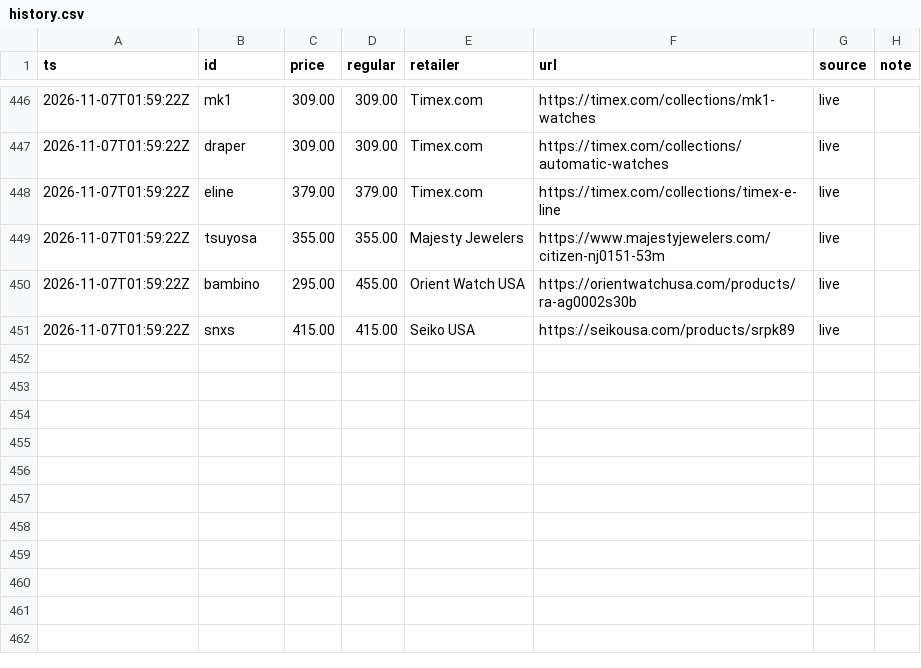
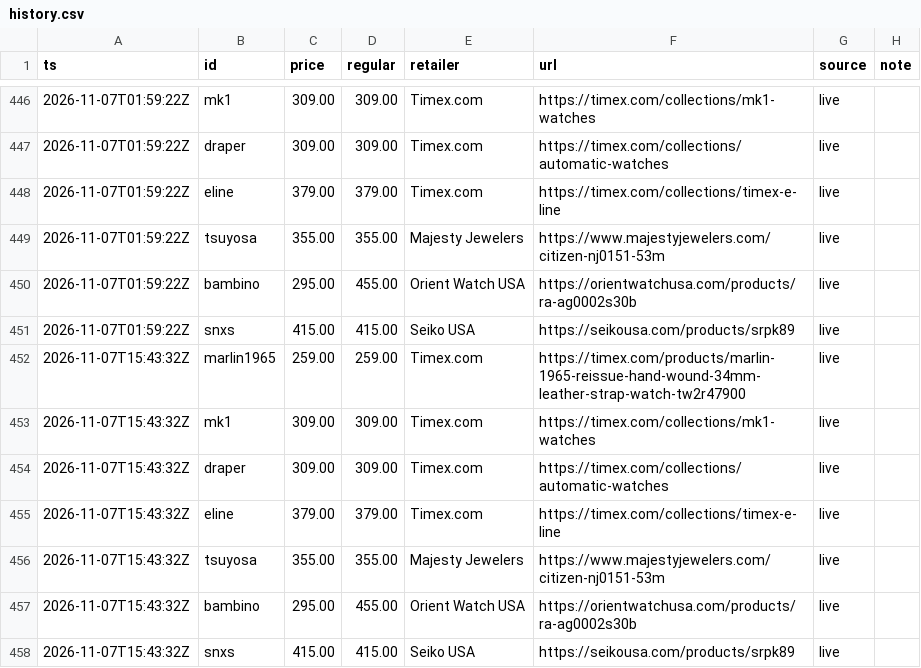
Before and after one commit to iamkar3k/Automatic_Watch_Tracker, a CSV file: data/history.csv, drawn as a sheet; only a part is shown, gaps mark what is left out.

Commit message:
Update prices

```diff
--- a/data/history.csv
+++ b/data/history.csv
@@ -451 +451,8 @@ ts,id,price,regular,retailer,url,source,note
 2026-11-07T01:59:22Z,snxs,415.00,415.00,Seiko USA,https://seikousa.com/products/srpk89,live,
+2026-11-07T15:43:32Z,marlin1965,259.00,259.00,Timex.com,https://timex.com/products/marlin-1965-reissue-hand-wound-34mm-leather-strap-watch-tw2r47900,live,
+2026-11-07T15:43:32Z,mk1,309.00,309.00,Timex.com,https://timex.com/collections/mk1-watches,live,
+2026-11-07T15:43:32Z,draper,309.00,309.00,Timex.com,https://timex.com/collections/automatic-watches,live,
+2026-11-07T15:43:32Z,eline,379.00,379.00,Timex.com,https://timex.com/collections/timex-e-line,live,
+2026-11-07T15:43:32Z,tsuyosa,355.00,355.00,Majesty Jewelers,https://www.majestyjewelers.com/citizen-nj0151-53m,live,
+2026-11-07T15:43:32Z,bambino,295.00,455.00,Orient Watch USA,https://orientwatchusa.com/products/ra-ag0002s30b,live,
+2026-11-07T15:43:32Z,snxs,415.00,415.00,Seiko USA,https://seikousa.com/products/srpk89,live,
```
Also changed, not shown: 1 other file.
